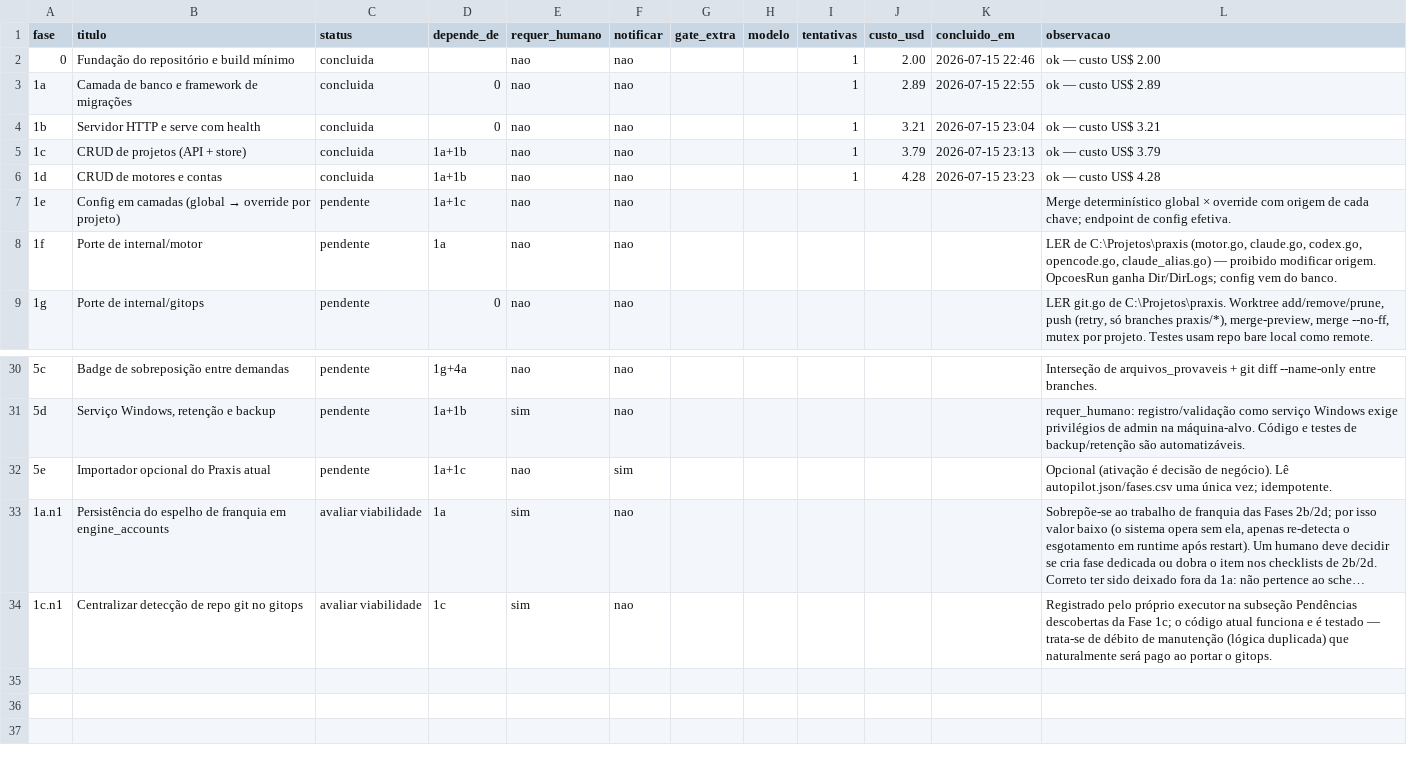
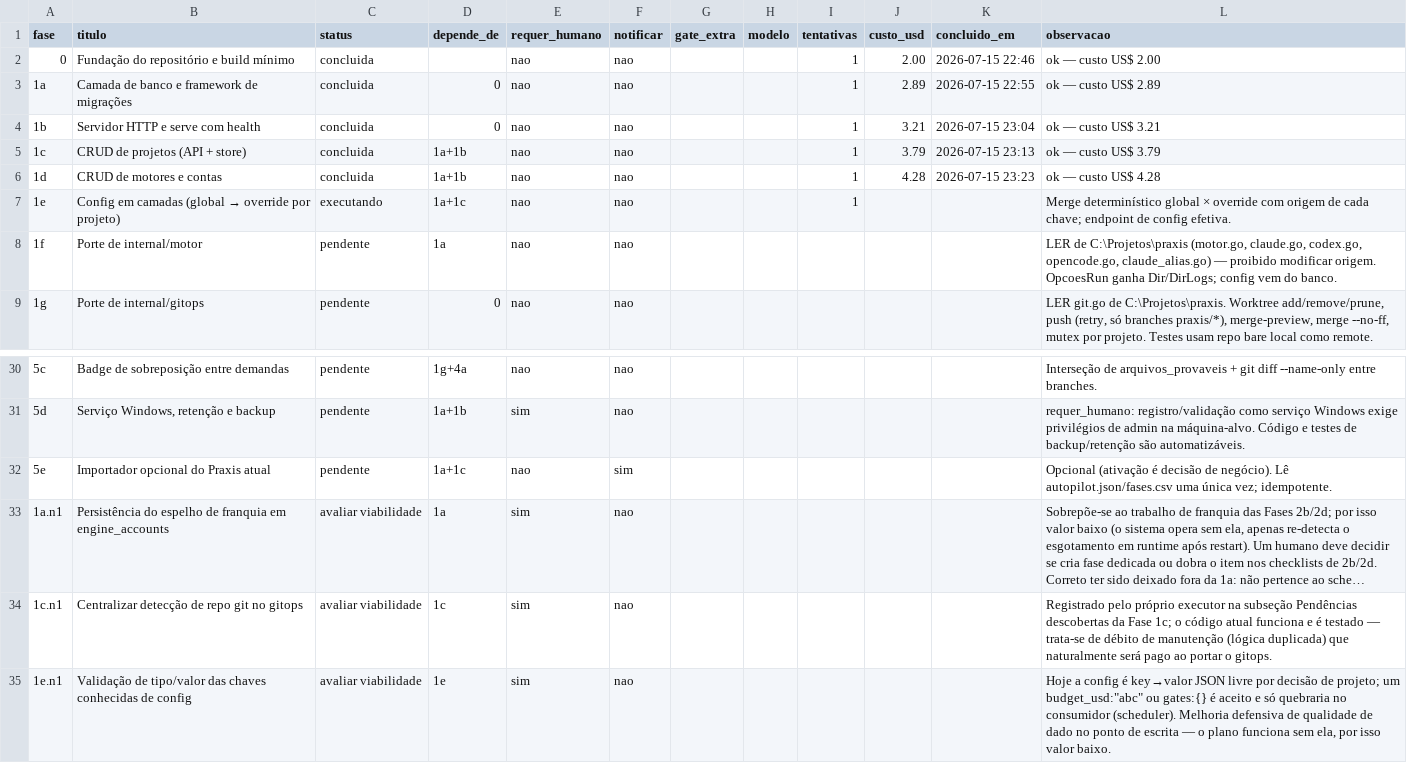
Before and after one commit to marcos14/praxis_autonomous, a CSV file: automacao/fases.csv, drawn as a sheet; only a part is shown, gaps mark what is left out; long unchanged cells end in ….

```diff
--- a/automacao/fases.csv
+++ b/automacao/fases.csv
@@ -6,3 +6,3 @@ fase;titulo;status;depende_de;requer_humano;notificar;gate_extra;modelo;tentativ
 1d;CRUD de motores e contas;concluida;1a+1b;nao;nao;;;1;4.28;2026-07-15 23:23;ok — custo US$ 4.28
-1e;Config em camadas (global → override por projeto);pendente;1a+1c;nao;nao;;;;;;"Merge determinístico global × override com origem de cada chave; endpoint de config efetiva."
+1e;Config em camadas (global → override por projeto);executando;1a+1c;nao;nao;;;1;;;"Merge determinístico global × override com origem de cada chave; endpoint de config efetiva."
 1f;Porte de internal/motor;pendente;1a;nao;nao;;;;;;"LER de C:\Projetos\praxis (motor.go, claude.go, codex.go, opencode.go, claude_alias.go) — proibido modificar origem. OpcoesRun ganha Dir/DirLogs; config vem do banco."
@@ -34 +34,2 @@ fase;titulo;status;depende_de;requer_humano;notificar;gate_extra;modelo;tentativ
 1c.n1;Centralizar detecção de repo git no gitops;avaliar viabilidade;1c;sim;nao;;;;;;"Registrado pelo próprio executor na subseção Pendências descobertas da Fase 1c; o código atual funciona e é testado — trata-se de débito de manutenção (lógica duplicada) que naturalmente será pago ao portar o gitops."
+1e.n1;Validação de tipo/valor das chaves conhecidas de config;avaliar viabilidade;1e;sim;nao;;;;;;"Hoje a config é key→valor JSON livre por decisão de projeto; um budget_usd:""abc"" ou gates:{} é aceito e só quebraria no consumidor (scheduler). Melhoria defensiva de qualidade de dado no ponto de escrita — o plano funciona sem ela, por isso valor baixo."
```
Also changed, not shown: 6 other files.
